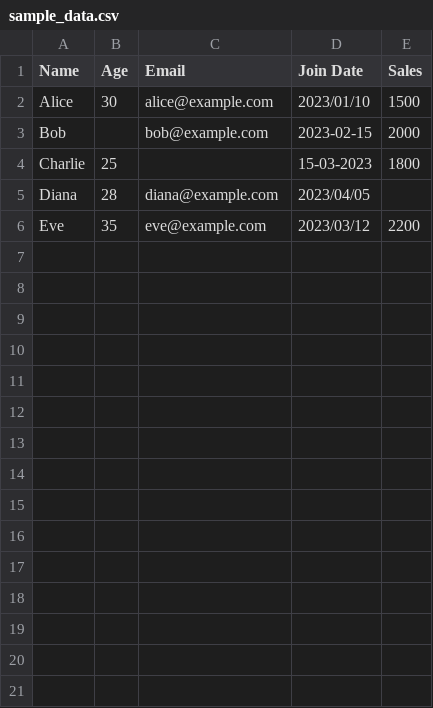
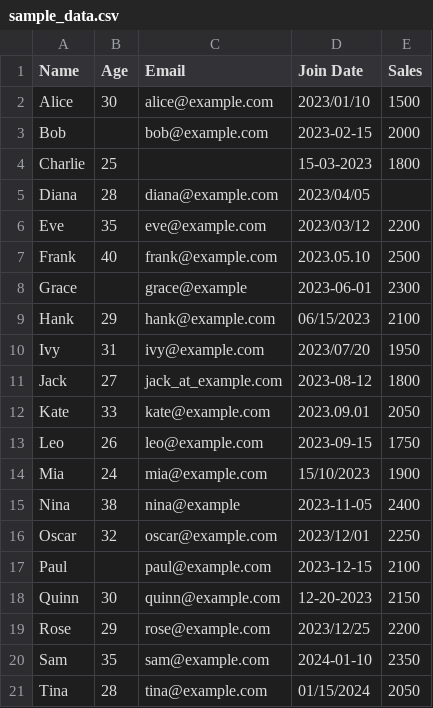
Before and after one commit to clmsgal01/csv-cleaning-script, a CSV file: data/sample_data.csv, drawn as a sheet; the diff names each change by its address in the sheet, - before the commit and + after, or states it on an @@ line.

```diff
--- a/data/sample_data.csv
+++ b/data/sample_data.csv
+row 7: Frank | 40 | frank@example.com | 2023.05.10 | 2500
+row 8: Grace |  | grace@example | 2023-06-01 | 2300
+row 9: Hank | 29 | hank@example.com | 06/15/2023 | 2100
+row 10: Ivy | 31 | ivy@example.com | 2023/07/20 | 1950
+row 11: Jack | 27 | jack_at_example.com | 2023-08-12 | 1800
+row 12: Kate | 33 | kate@example.com | 2023.09.01 | 2050
+row 13: Leo | 26 | leo@example.com | 2023-09-15 | 1750
+row 14: Mia | 24 | mia@example.com | 15/10/2023 | 1900
+row 15: Nina | 38 | nina@example | 2023-11-05 | 2400
+row 16: Oscar | 32 | oscar@example.com | 2023/12/01 | 2250
+row 17: Paul |  | paul@example.com | 2023-12-15 | 2100
+row 18: Quinn | 30 | quinn@example.com | 12-20-2023 | 2150
+row 19: Rose | 29 | rose@example.com | 2023/12/25 | 2200
+row 20: Sam | 35 | sam@example.com | 2024-01-10 | 2350
+row 21: Tina | 28 | tina@example.com | 01/15/2024 | 2050
```
Also changed, not shown: outputs/cleaned_data.csv, 11 other files.
